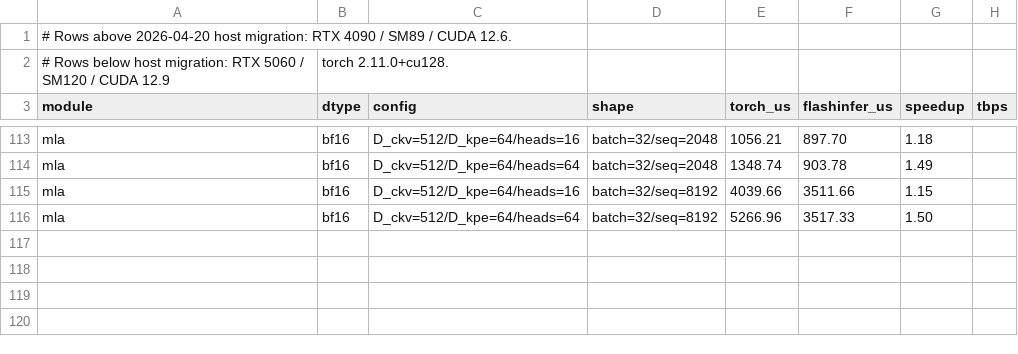
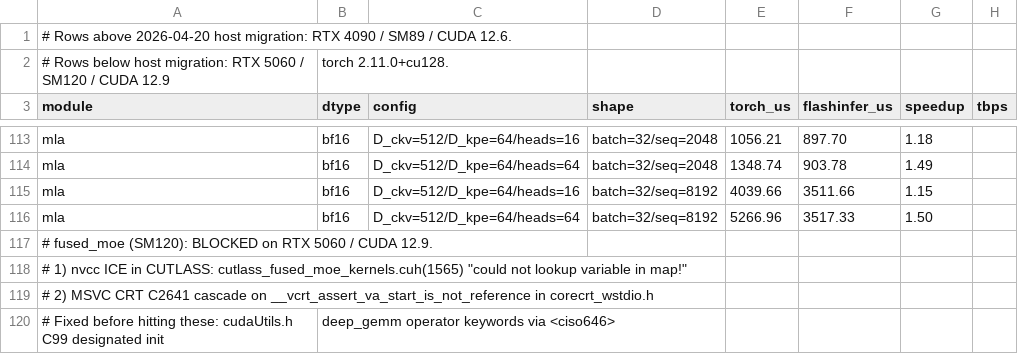
Before and after one commit to yyj6666667/flashinfer, a CSV file: benchmarks/results/windows_port_speedup.csv, drawn as a sheet; only a part is shown, gaps mark what is left out.

Commit message:
bench: note MoE SM120 blockers in CSV

```diff
--- a/benchmarks/results/windows_port_speedup.csv
+++ b/benchmarks/results/windows_port_speedup.csv
@@ -116 +116,5 @@ mla,bf16,D_ckv=512/D_kpe=64/heads=16,batch=32/seq=8192,4039.66,3511.66,1.15,
 mla,bf16,D_ckv=512/D_kpe=64/heads=64,batch=32/seq=8192,5266.96,3517.33,1.50,
+# fused_moe (SM120): BLOCKED on RTX 5060 / CUDA 12.9.
+# 1) nvcc ICE in CUTLASS: cutlass_fused_moe_kernels.cuh(1565) "could not lookup variable in map!"
+# 2) MSVC CRT C2641 cascade on __vcrt_assert_va_start_is_not_reference in corecrt_wstdio.h
+# Fixed before hitting these: cudaUtils.h C99 designated init, deep_gemm operator keywords via <ciso646>
```
